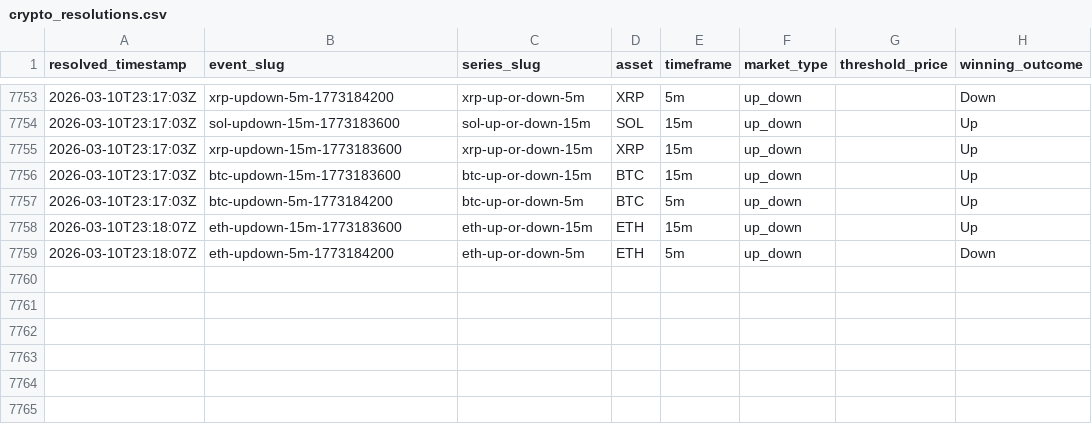
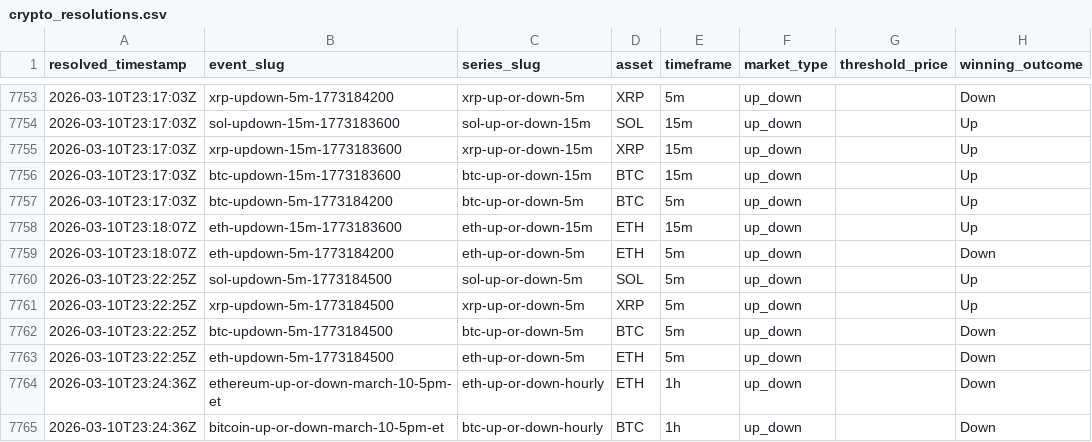
Before and after one commit to kuchak/PM-Trader, a CSV file: data/crypto_resolutions.csv, drawn as a sheet; only a part is shown, gaps mark what is left out; the diff names each change by its address in the sheet, - before the commit and + after, or states it on an @@ line.

```diff
--- a/data/crypto_resolutions.csv
+++ b/data/crypto_resolutions.csv
+row 7760: 2026-03-10T23:22:25Z | sol-updown-5m-1773184500 | sol-up-or-down-5m | SOL | 5m | up_down |  | Up
+row 7761: 2026-03-10T23:22:25Z | xrp-updown-5m-1773184500 | xrp-up-or-down-5m | XRP | 5m | up_down |  | Up
+row 7762: 2026-03-10T23:22:25Z | btc-updown-5m-1773184500 | btc-up-or-down-5m | BTC | 5m | up_down |  | Down
+row 7763: 2026-03-10T23:22:25Z | eth-updown-5m-1773184500 | eth-up-or-down-5m | ETH | 5m | up_down |  | Down
+row 7764: 2026-03-10T23:24:36Z | ethereum-up-or-down-march-10-5pm-et | eth-up-or-down-hourly | ETH | 1h | up_down |  | Down
+row 7765: 2026-03-10T23:24:36Z | bitcoin-up-or-down-march-10-5pm-et | btc-up-or-down-hourly | BTC | 1h | up_down |  | Down
```
Also changed, not shown: 1 other file.
